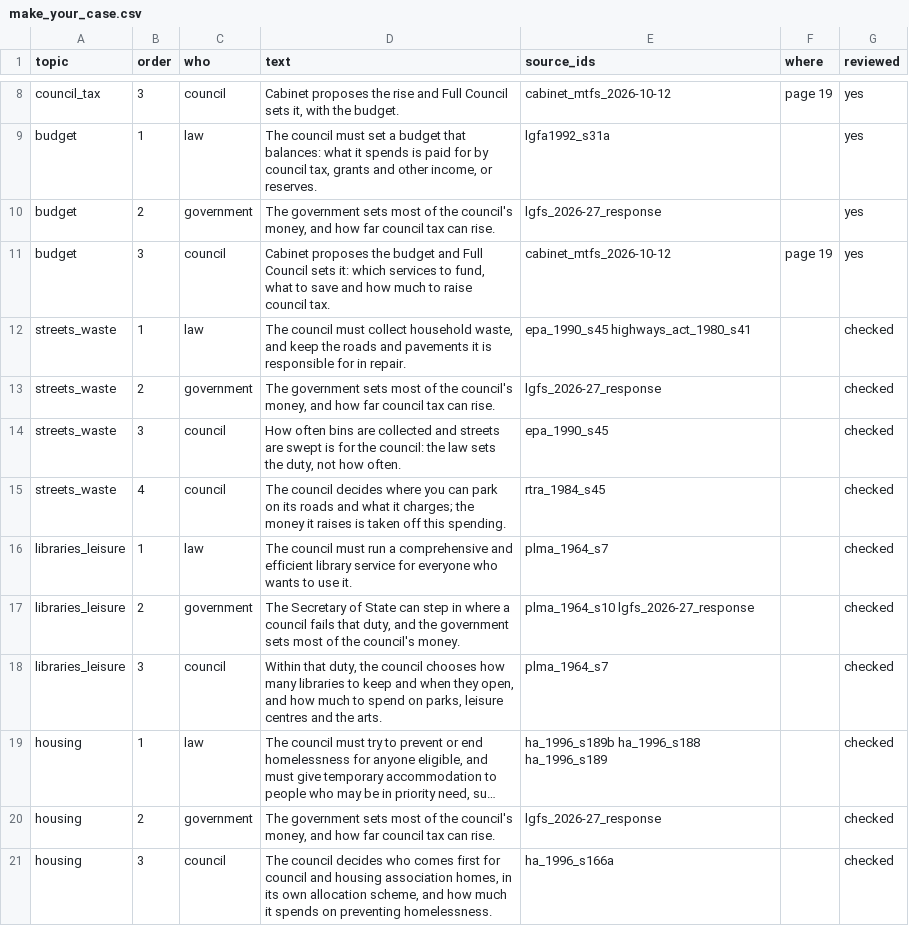
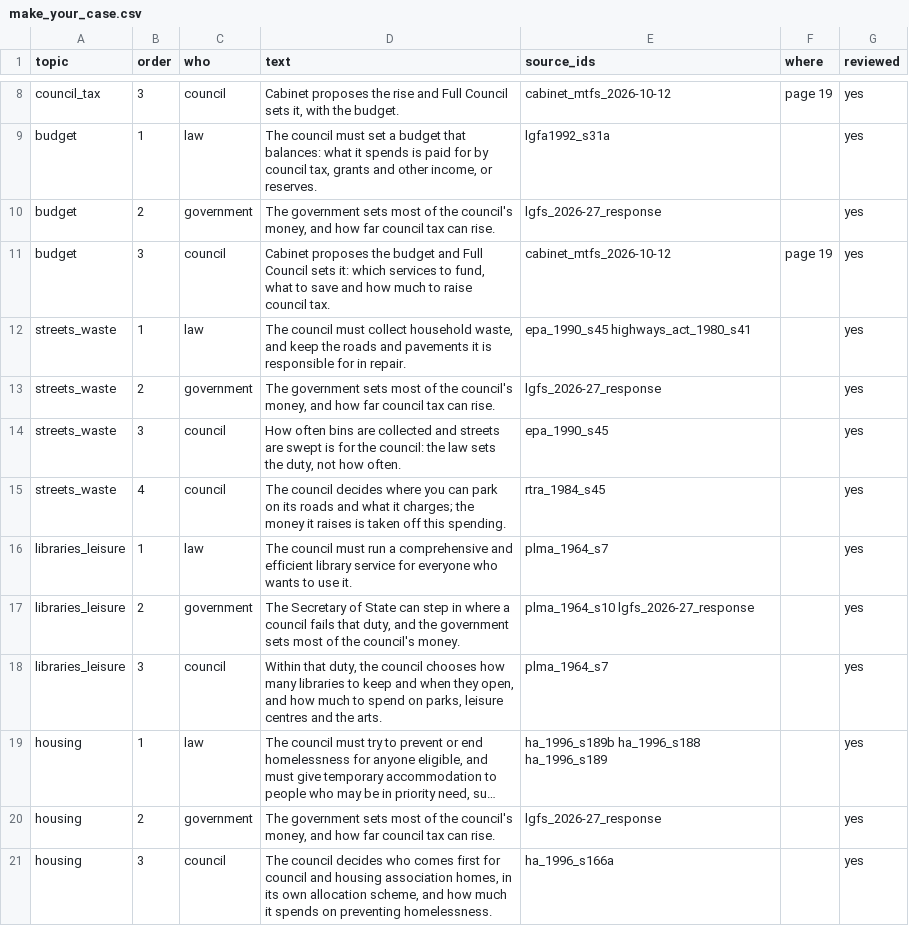
Before and after one commit to xternal/borough-ledger, a CSV file: data/manual/make_your_case.csv, drawn as a sheet; only a part is shown, gaps mark what is left out; long unchanged cells end in …; the diff names each change by its address in the sheet, - before the commit and + after, or states it on an @@ line.

```diff
--- a/data/manual/make_your_case.csv
+++ b/data/manual/make_your_case.csv
-G12:G21 (reviewed): checked
+G12:G21 (reviewed): yes
```
Also changed, not shown: 2 other files.
